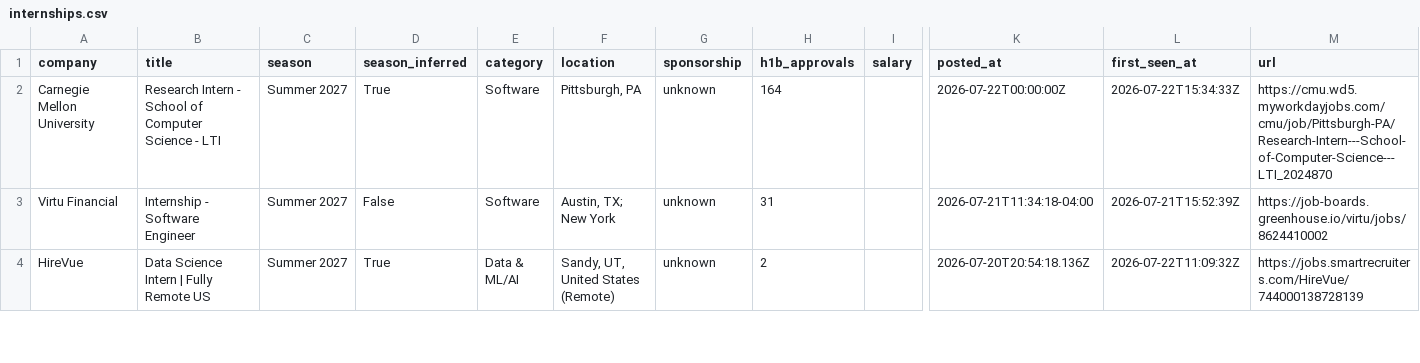
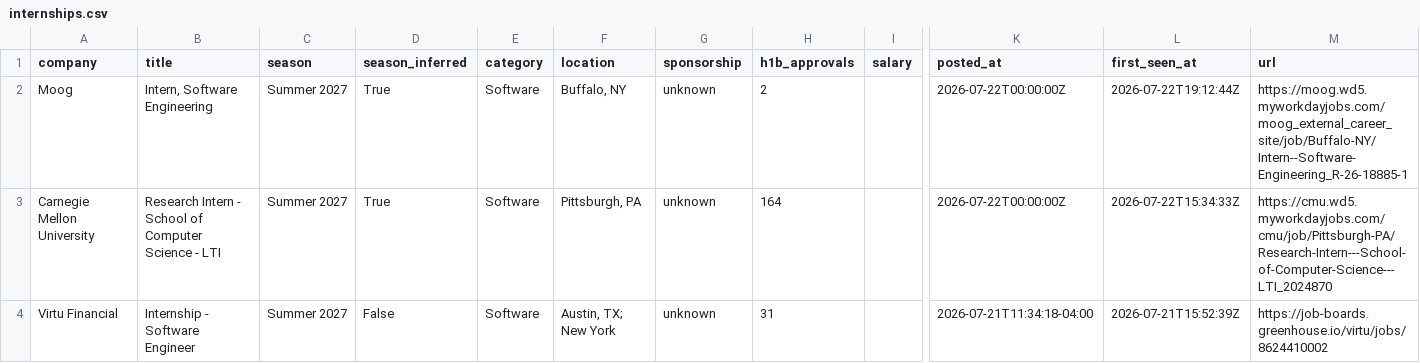
Before and after one commit to zshah101/Automated-List-Of-Summer-2027-and-Fall-2026-Tech-Internships, a CSV file: data/internships.csv, drawn as a sheet; only a part is shown, gaps mark what is left out; the shorter side is filled out with more unchanged rows; rows hold the shown columns only; the diff names each change by its address in the sheet, - before the commit and + after, or states it on an @@ line.

```diff
--- a/data/internships.csv
+++ b/data/internships.csv
+row 2: Moog | Intern, Software Engineering | Summer 2027 | True | Software | Buffalo, NY | unknown | 2 |  | 2026-07-22T00:00:00Z | 2026-07-22T19:12:44Z | https://moog.wd5.myworkdayjobs.com/moog_external_career_site/job/Buffalo-NY/Intern--Software-Engineering_R-26-18885-1
```
Also changed, not shown: 14 other files.
